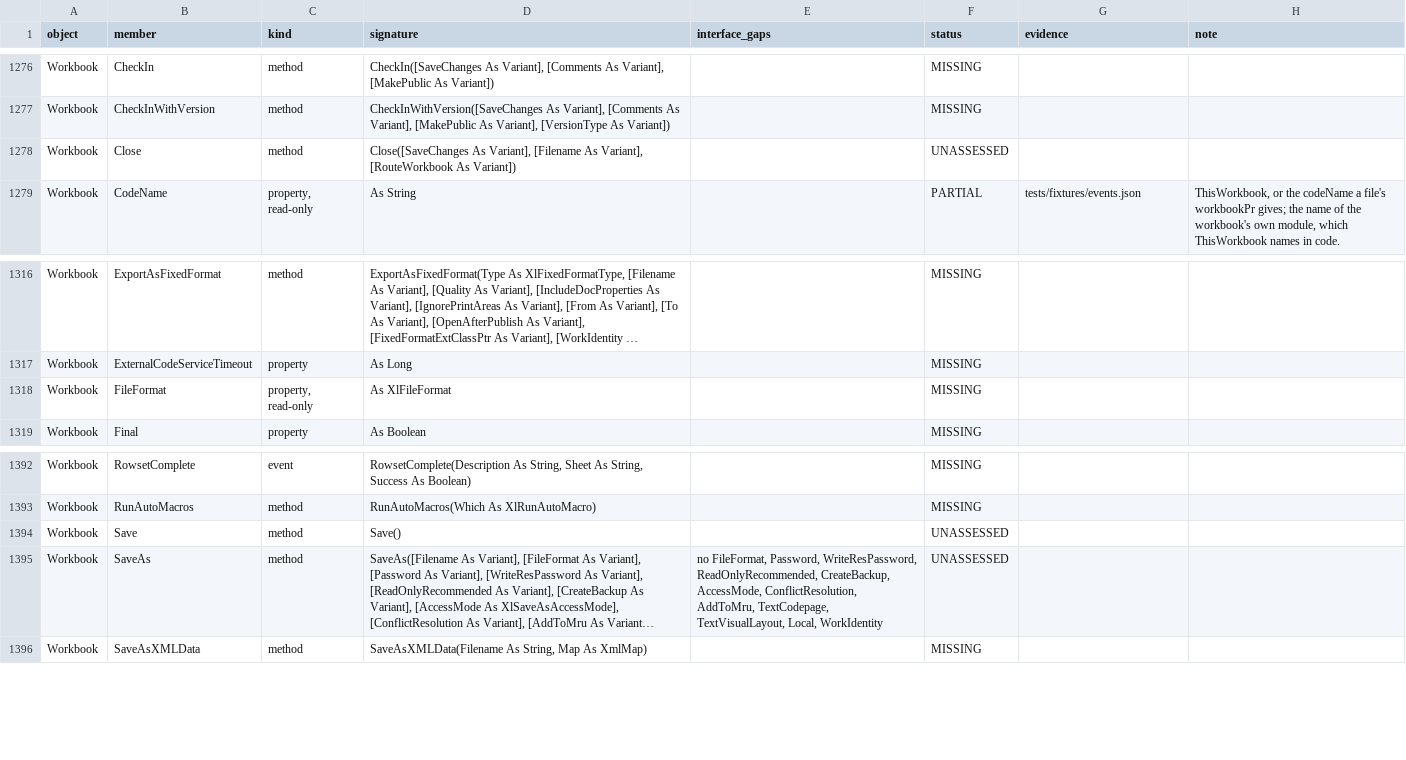
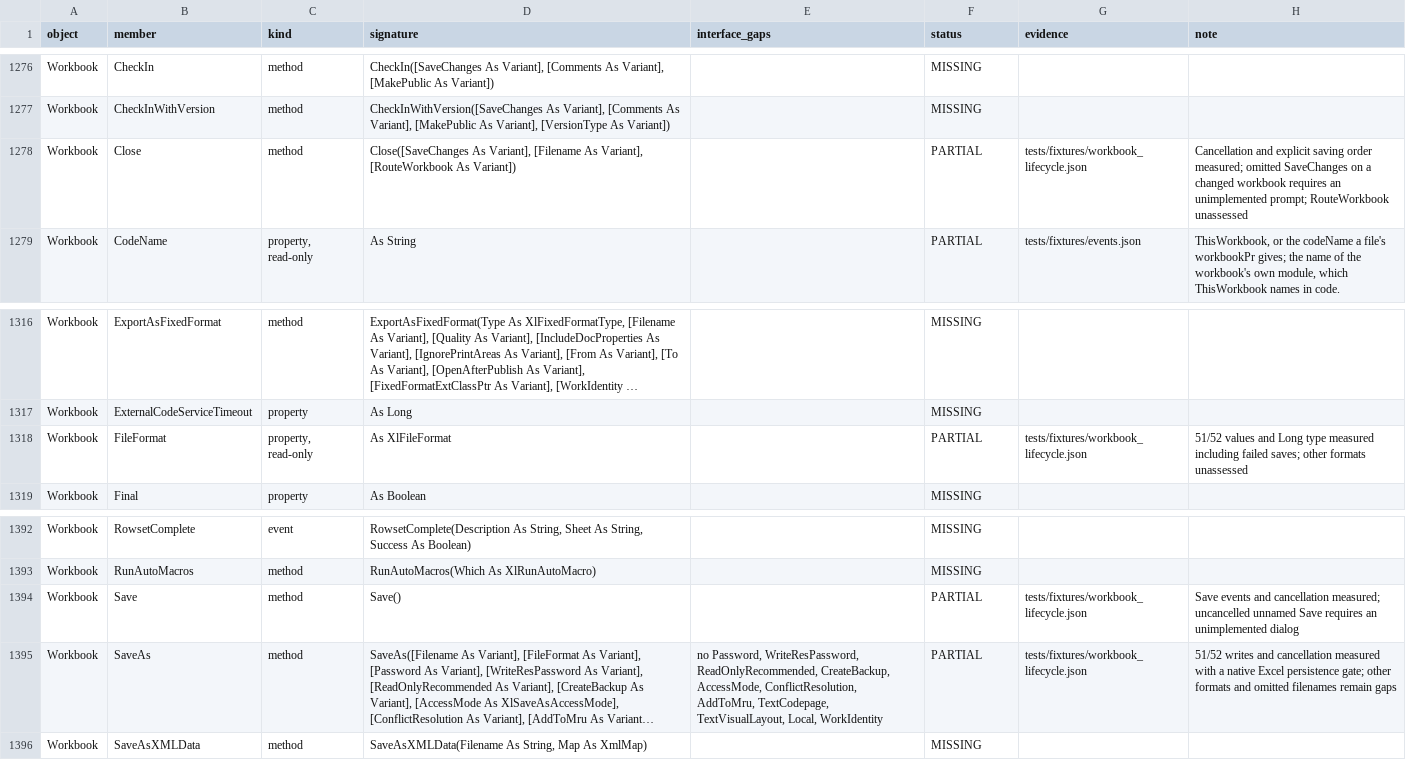
Before and after one commit to WilliamSmithEdward/pyOpenVBA, a CSV file: docs/excel_checklist.csv, drawn as a sheet; only a part is shown, gaps mark what is left out; long unchanged cells end in …; the diff names each change by its address in the sheet, - before the commit and + after, or states it on an @@ line.

Commit message:
Implement cancellable Excel workbook save and close events
Add measured lifecycle cancellation and ordering, SaveAs format handling, Python save cancellation and native Excel persistence coverage. Record remaining Excel completeness gaps.

```diff
--- a/docs/excel_checklist.csv
+++ b/docs/excel_checklist.csv
-F1278 (status): UNASSESSED
+F1278 (status): PARTIAL
-G1278 (evidence): (empty)
+G1278 (evidence): tests/fixtures/workbook_lifecycle.json
-H1278 (note): (empty)
+H1278 (note): Cancellation and explicit saving order measured; omitted SaveChanges on a changed workbook requires an unimplemented prompt; RouteWorkbook unassessed
-F1318 (status): MISSING
+F1318 (status): PARTIAL
-G1318 (evidence): (empty)
+G1318 (evidence): tests/fixtures/workbook_lifecycle.json
-H1318 (note): (empty)
+H1318 (note): 51/52 values and Long type measured including failed saves; other formats unassessed
-F1394:F1395 (status): UNASSESSED
+F1394:F1395 (status): PARTIAL
-G1394:G1395 (evidence): (empty)
+G1394:G1395 (evidence): tests/fixtures/workbook_lifecycle.json
-H1394 (note): (empty)
+H1394 (note): Save events and cancellation measured; uncancelled unnamed Save requires an unimplemented dialog
-E1395 (interface_gaps): no FileFormat, Password, WriteResPassword,…
+E1395 (interface_gaps): no Password, WriteResPassword,…
-H1395 (note): (empty)
+H1395 (note): 51/52 writes and cancellation measured with a native Excel persistence gate; other formats and omitted filenames remain gaps
```
Also changed, not shown: 11 other files.
